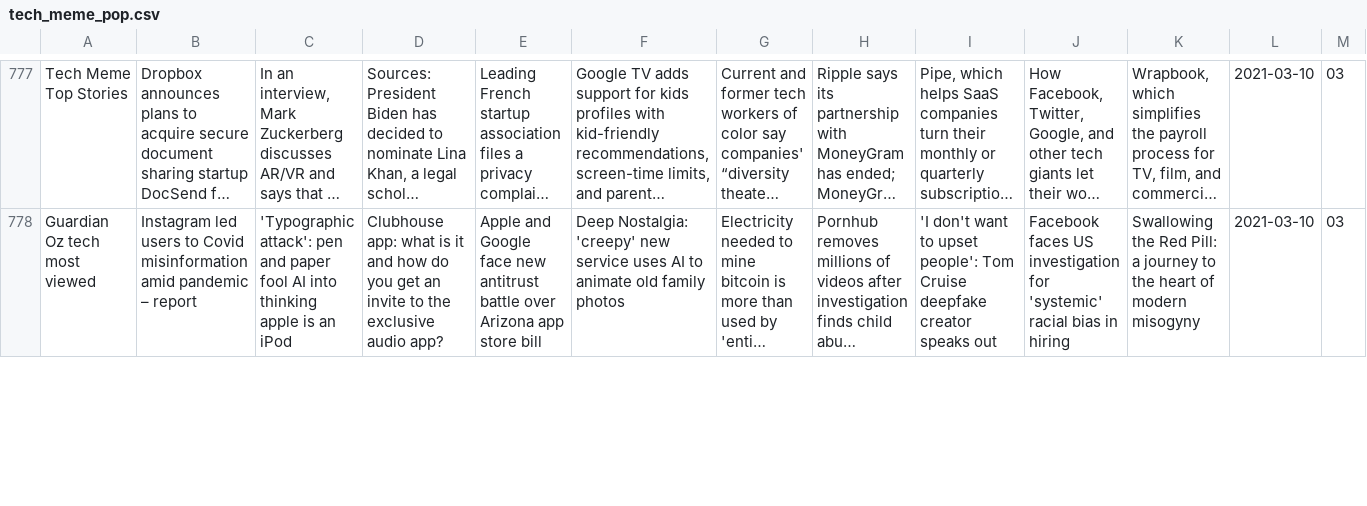
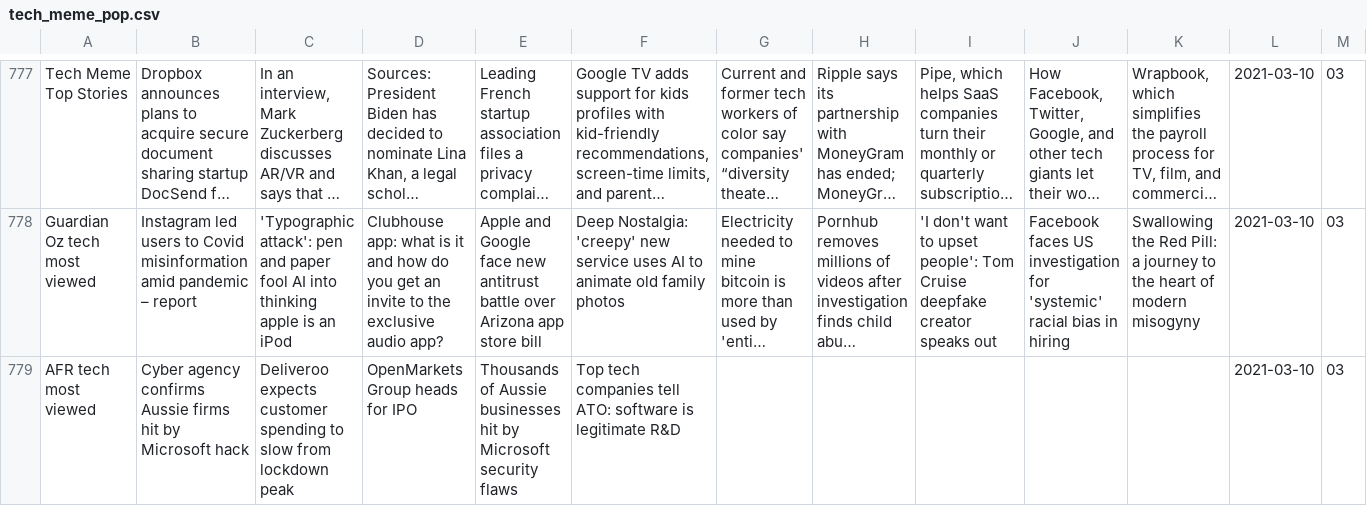
Before and after one commit to joshnicholas/trends, a CSV file: data/tech_meme_pop.csv, drawn as a sheet; only a part is shown, gaps mark what is left out; long unchanged cells end in …; the diff covers the shown part only; the diff names each change by its address in the sheet, - before the commit and + after, or states it on an @@ line.

```diff
--- a/data/tech_meme_pop.csv
+++ b/data/tech_meme_pop.csv
+row 779: AFR tech most viewed | Cyber agency confirms Aussie firms hit by Microsoft hack | Deliveroo expects customer spending to slow from lockdown peak | OpenMarkets Group heads for IPO | Thousands of Aussie businesses hit by Microsoft security flaws | Top tech companies tell ATO: software is legitimate R&D |  |  |  |  |  | 2021-03-10 | 03
```
Also changed, not shown: 2 added rows and 6 edited cells elsewhere in this file.
